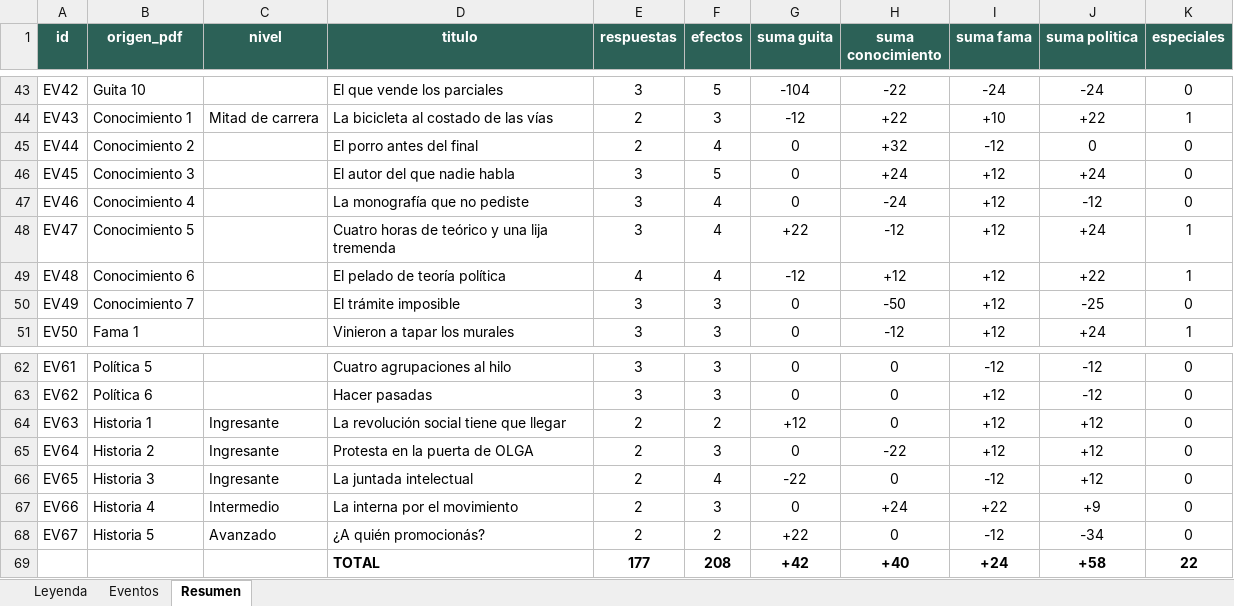
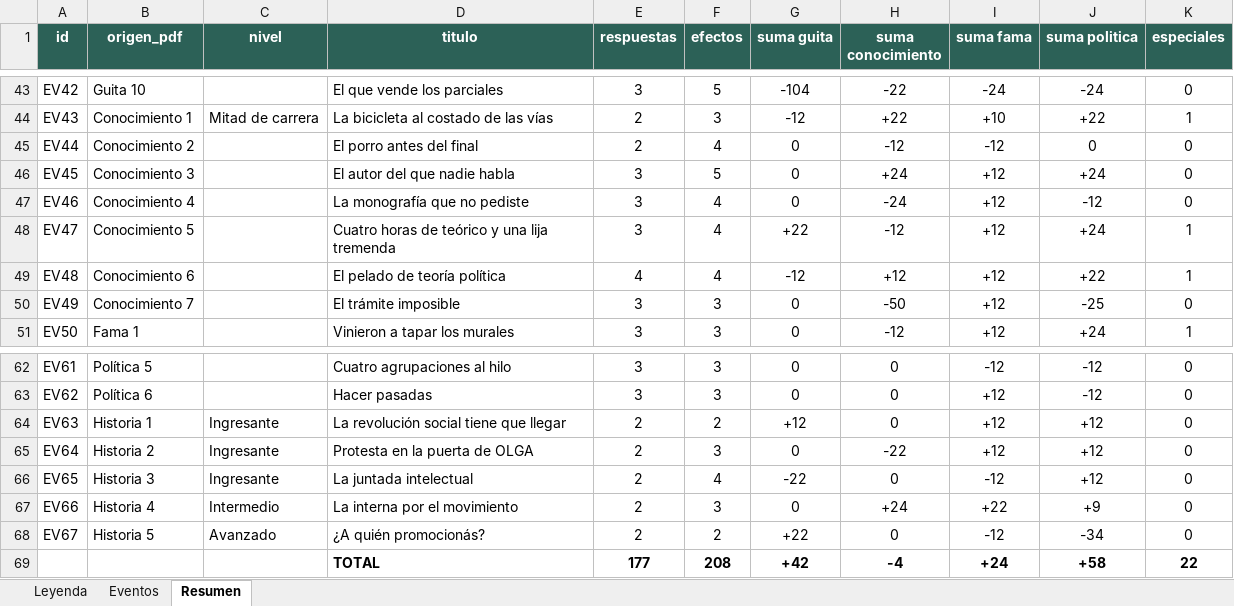
Before and after one commit to ManuelCorales/simulador-sociales, an Excel workbook: eventos-pdf.xlsx, sheet Resumen, drawn as a sheet; only a part is shown, gaps mark what is left out; values as stored, in another font and other column widths than the file's, no borders; charts and pictures not drawn; the diff names each change by its address in the sheet, - before the commit and + after, or states it on an @@ line.

```diff
--- a/eventos-pdf.xlsx (sheet Resumen)
+++ b/eventos-pdf.xlsx (sheet Resumen)
-H45 (suma conocimiento): +32
+H45 (suma conocimiento): -12
-H69 (suma conocimiento): +40
+H69 (suma conocimiento): -4
```
Also changed, not shown: sheet Eventos, 1 other file.
